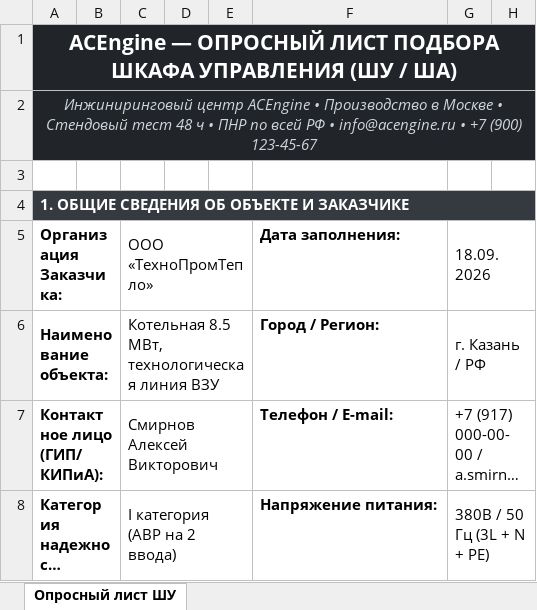
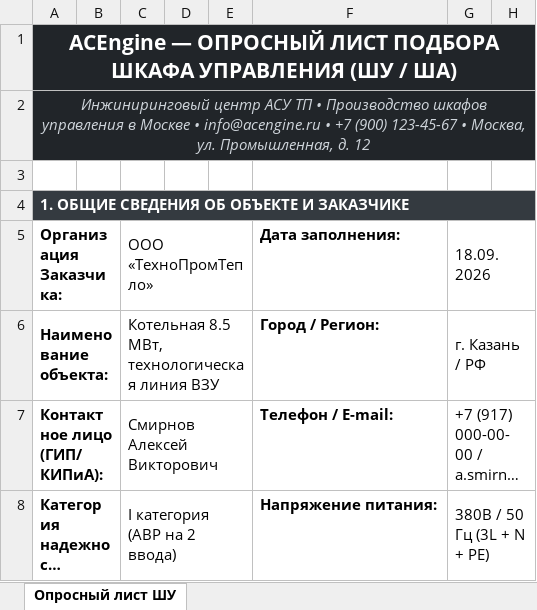
Before and after one commit to adamprogety-hub/t3_auto, an Excel workbook: public/docs/oprosnyj-list-shu-acengine.xlsx, sheet Опросный лист ШУ, drawn as a sheet; only a part is shown; long unchanged cells end in …; values as stored, in another font and other column widths than the file's, no borders; the diff names each change by its address in the sheet, - before the commit and + after, or states it on an @@ line.

```diff
--- a/public/docs/oprosnyj-list-shu-acengine.xlsx (sheet Опросный лист ШУ)
+++ b/public/docs/oprosnyj-list-shu-acengine.xlsx (sheet Опросный лист ШУ)
-A2: Инжиниринговый центр ACEngine • Производство в Москве • Стендовый тест 48 ч • ПНР по всей РФ • info@acengine.ru • +7 (900) 123-45-67
+A2: Инжиниринговый центр АСУ ТП • Производство шкафов управления в Москве • info@acengine.ru • +7 (900) 123-45-67 • Москва, ул. Промышленная, д. 12
```
Also changed, not shown: 8 other files.
